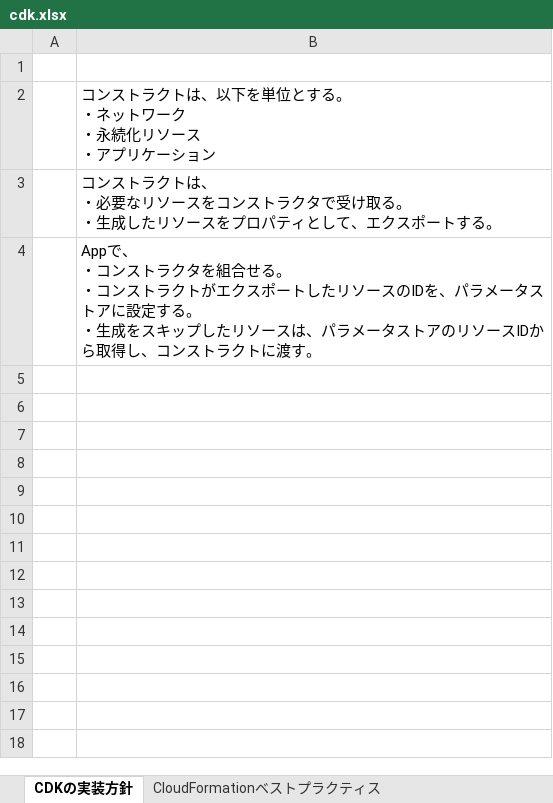
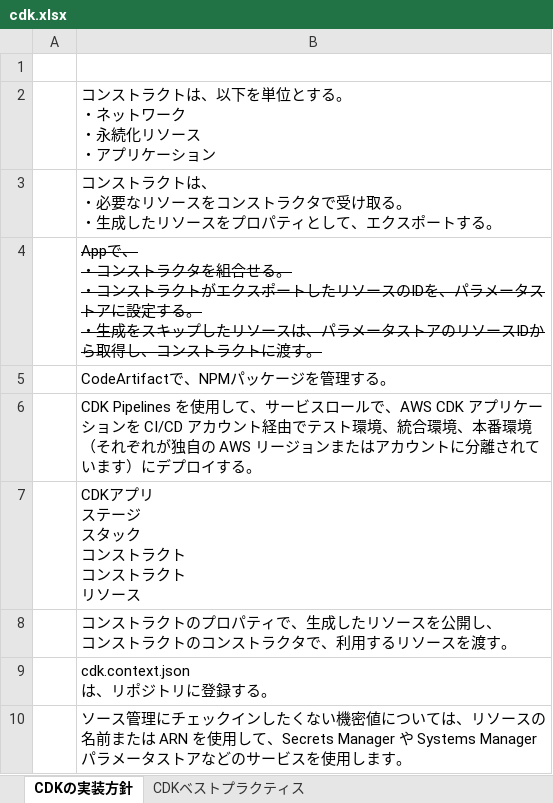
Before and after one commit to hondams/lambda-sample, an Excel workbook: docs/cdk.xlsx, sheet CDKの実装方針, drawn as a sheet; values as stored, in another font and other column widths than the file's, no borders; ↵ is a line break in a cell; the diff names each change by its address in the sheet, - before the commit and + after, or states it on an @@ line.

```diff
--- a/docs/cdk.xlsx (sheet CDKの実装方針)
+++ b/docs/cdk.xlsx (sheet CDKの実装方針)
+sheet tab: CDKベストプラクティス
-B4 strikethrough: off
+B4 strikethrough: on
+row 5:  | CodeArtifactで、NPMパッケージを管理する。
+row 6:  | CDK Pipelines を使用して、サービスロールで、AWS CDK アプリケーションを CI/CD アカウント経由でテスト環境、統合環境、本番環境（それぞれが独自の AWS リージョンまたはアカウントに分離されています）にデプロイする。
+row 7:  | CDKアプリ ↵ ステージ ↵ スタック ↵ コンストラクト ↵ コンストラクト ↵ リソース
+row 8:  | コンストラクトのプロパティで、生成したリソースを公開し、 ↵ コンストラクトのコンストラクタで、利用するリソースを渡す。
+row 9:  | cdk.context.json ↵ は、リポジトリに登録する。
+row 10:  | ソース管理にチェックインしたくない機密値については、リソースの名前または ARN を使用して、Secrets Manager や Systems Manager パラメータストアなどのサービスを使用します。
```
Also changed, not shown: other sheet tabs, charts or pictures, 1 other file.
